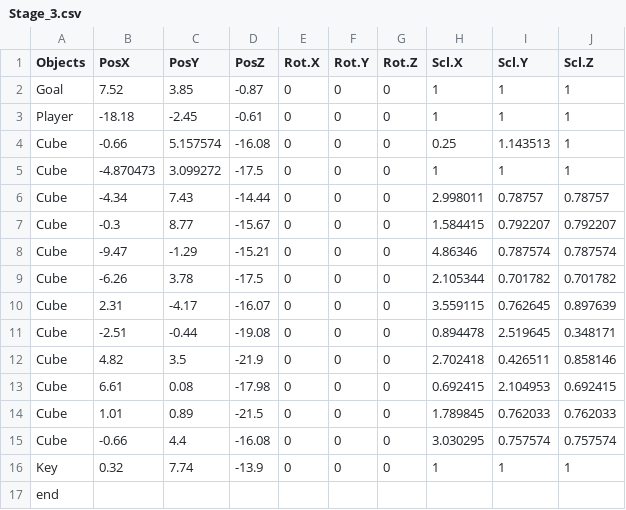
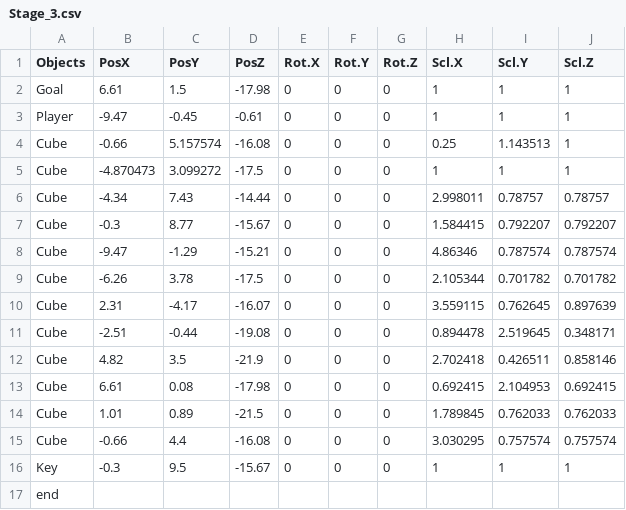
Before and after one commit to Taguchi041621/Shado, a CSV file: GameA18/media/Stage_3.csv, drawn as a sheet.

Commit message:
ステージ３を調整

```diff
--- a/GameA18/media/Stage_3.csv
+++ b/GameA18/media/Stage_3.csv
@@ -1,4 +1,4 @@
 Objects,PosX,PosY,PosZ,Rot.X,Rot.Y,Rot.Z,Scl.X,Scl.Y,Scl.Z
-Goal,7.52,3.85,-0.87,0,0,0,1,1,1
-Player,-18.18,-2.45,-0.61,0,0,0,1,1,1
+Goal,6.61,1.5,-17.98,0,0,0,1,1,1
+Player,-9.47,-0.45,-0.61,0,0,0,1,1,1
 Cube,-0.66,5.157574,-16.08,0,0,0,0.25,1.143513,1
@@ -15,3 +15,3 @@ Cube,1.01,0.89,-21.5,0,0,0,1.789845,0.762033,0.762033
 Cube,-0.66,4.4,-16.08,0,0,0,3.030295,0.757574,0.757574
-Key,0.32,7.74,-13.9,0,0,0,1,1,1
+Key,-0.3,9.5,-15.67,0,0,0,1,1,1
 end,,,,,,,,,
```
